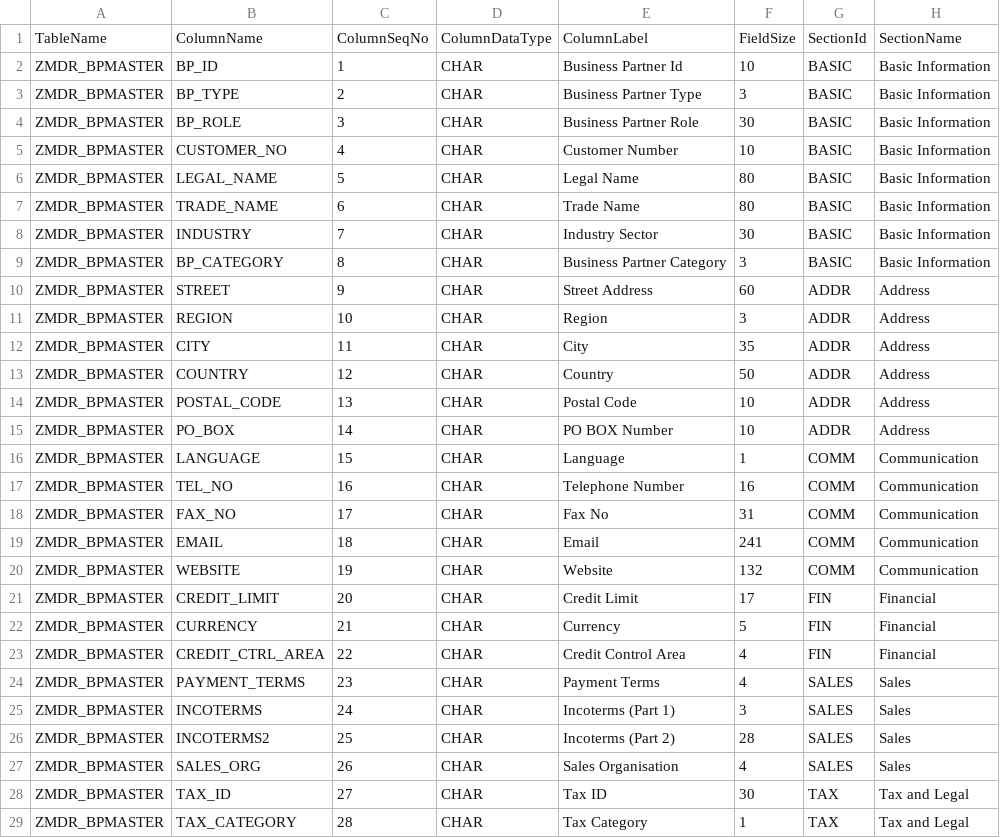
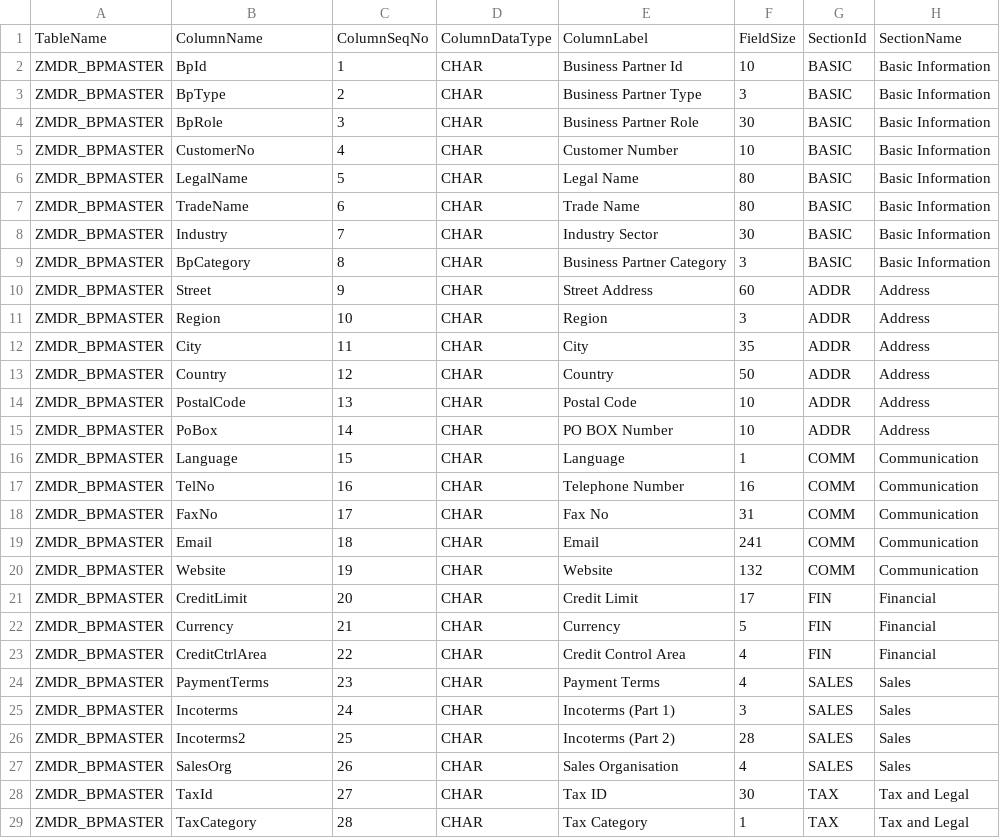
Before and after one commit to samarth092005/MDR, a CSV file: db/data/zmdr.CntrlUIConfig.csv, drawn as a sheet; only a part is shown; the diff covers the shown part only; the diff names each change by its address in the sheet, - before the commit and + after, or states it on an @@ line.

Commit message:
Table Result Field name corrections

```diff
--- a/db/data/zmdr.CntrlUIConfig.csv
+++ b/db/data/zmdr.CntrlUIConfig.csv
-B2: BP_ID
+B2: BpId
-B3: BP_TYPE
+B3: BpType
-B4: BP_ROLE
+B4: BpRole
-B5: CUSTOMER_NO
+B5: CustomerNo
-B6: LEGAL_NAME
+B6: LegalName
-B7: TRADE_NAME
+B7: TradeName
-B8: INDUSTRY
+B8: Industry
-B9: BP_CATEGORY
+B9: BpCategory
-B10: STREET
+B10: Street
-B11: REGION
+B11: Region
-B12: CITY
+B12: City
-B13: COUNTRY
+B13: Country
-B14: POSTAL_CODE
+B14: PostalCode
-B15: PO_BOX
+B15: PoBox
-B16: LANGUAGE
+B16: Language
-B17: TEL_NO
+B17: TelNo
-B18: FAX_NO
+B18: FaxNo
-B19: EMAIL
+B19: Email
-B20: WEBSITE
+B20: Website
-B21: CREDIT_LIMIT
+B21: CreditLimit
-B22: CURRENCY
+B22: Currency
-B23: CREDIT_CTRL_AREA
+B23: CreditCtrlArea
-B24: PAYMENT_TERMS
+B24: PaymentTerms
-B25: INCOTERMS
+B25: Incoterms
-B26: INCOTERMS2
+B26: Incoterms2
-B27: SALES_ORG
+B27: SalesOrg
-B28: TAX_ID
+B28: TaxId
-B29: TAX_CATEGORY
+B29: TaxCategory
```
Also changed, not shown: 11 edited cells elsewhere in this file, 2 other files.
